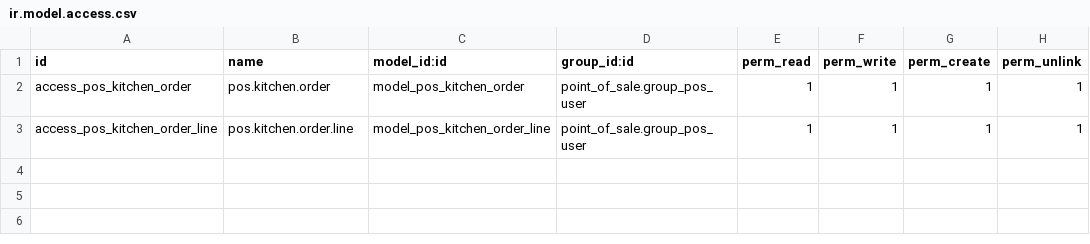
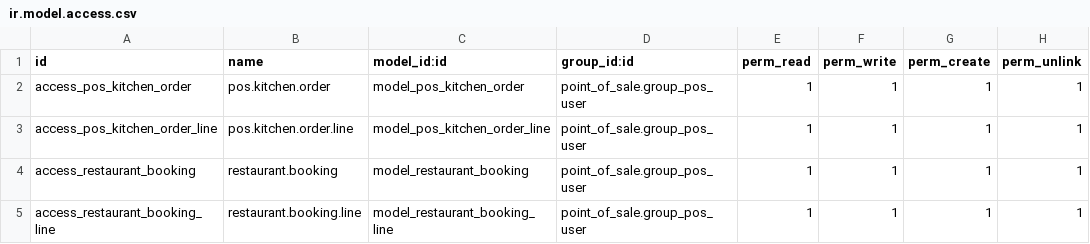
Before and after one commit to CybroOdooDev/Amal_George, a CSV file: pos_kitchen_display/security/ir.model.access.csv, drawn as a sheet; the diff names each change by its address in the sheet, - before the commit and + after, or states it on an @@ line.

```diff
--- a/pos_kitchen_display/security/ir.model.access.csv
+++ b/pos_kitchen_display/security/ir.model.access.csv
+row 4: access_restaurant_booking | restaurant.booking | model_restaurant_booking | point_of_sale.group_pos_user | 1 | 1 | 1 | 1
+row 5: access_restaurant_booking_line | restaurant.booking.line | model_restaurant_booking_line | point_of_sale.group_pos_user | 1 | 1 | 1 | 1
```
Also changed, not shown: 17 other files.
